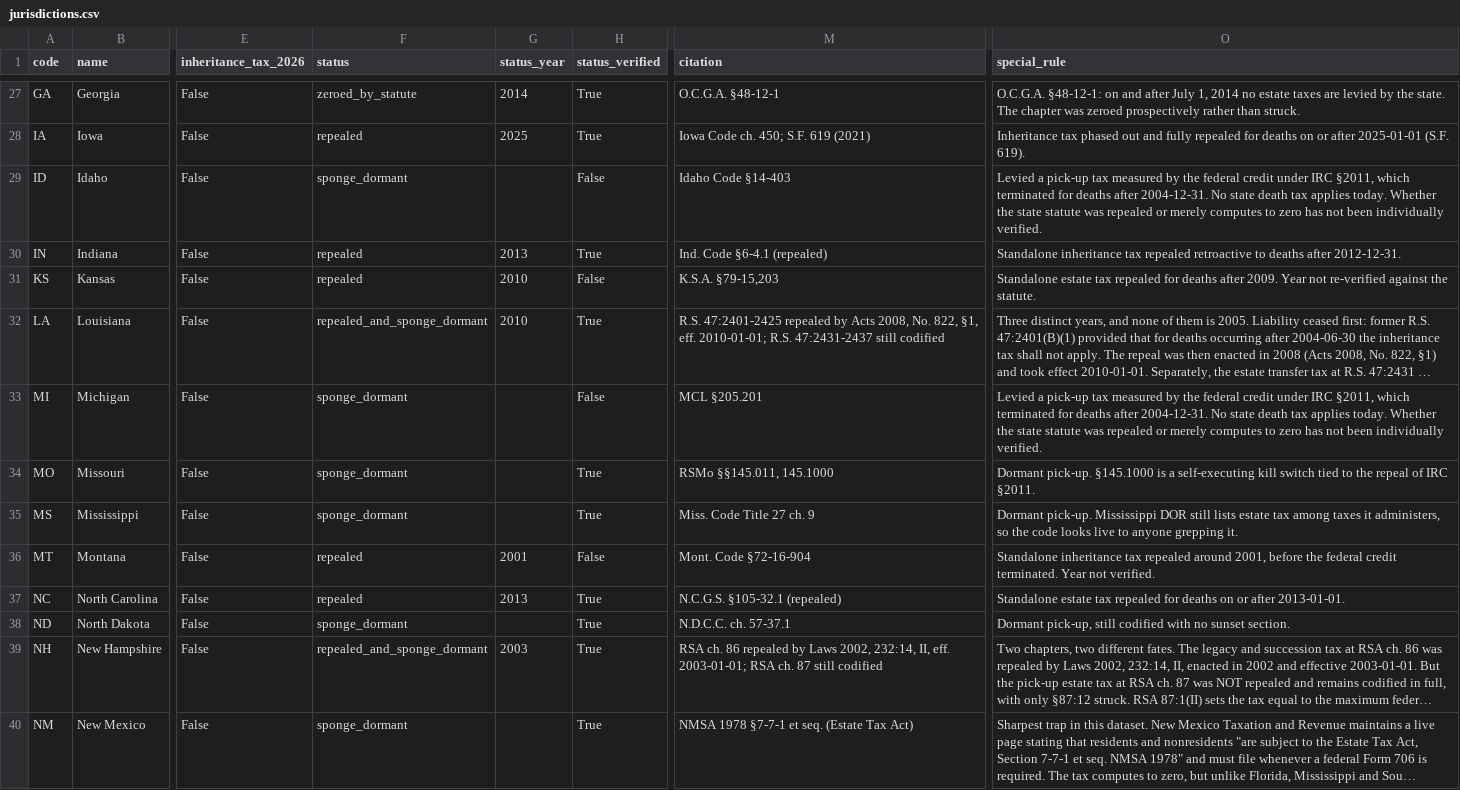
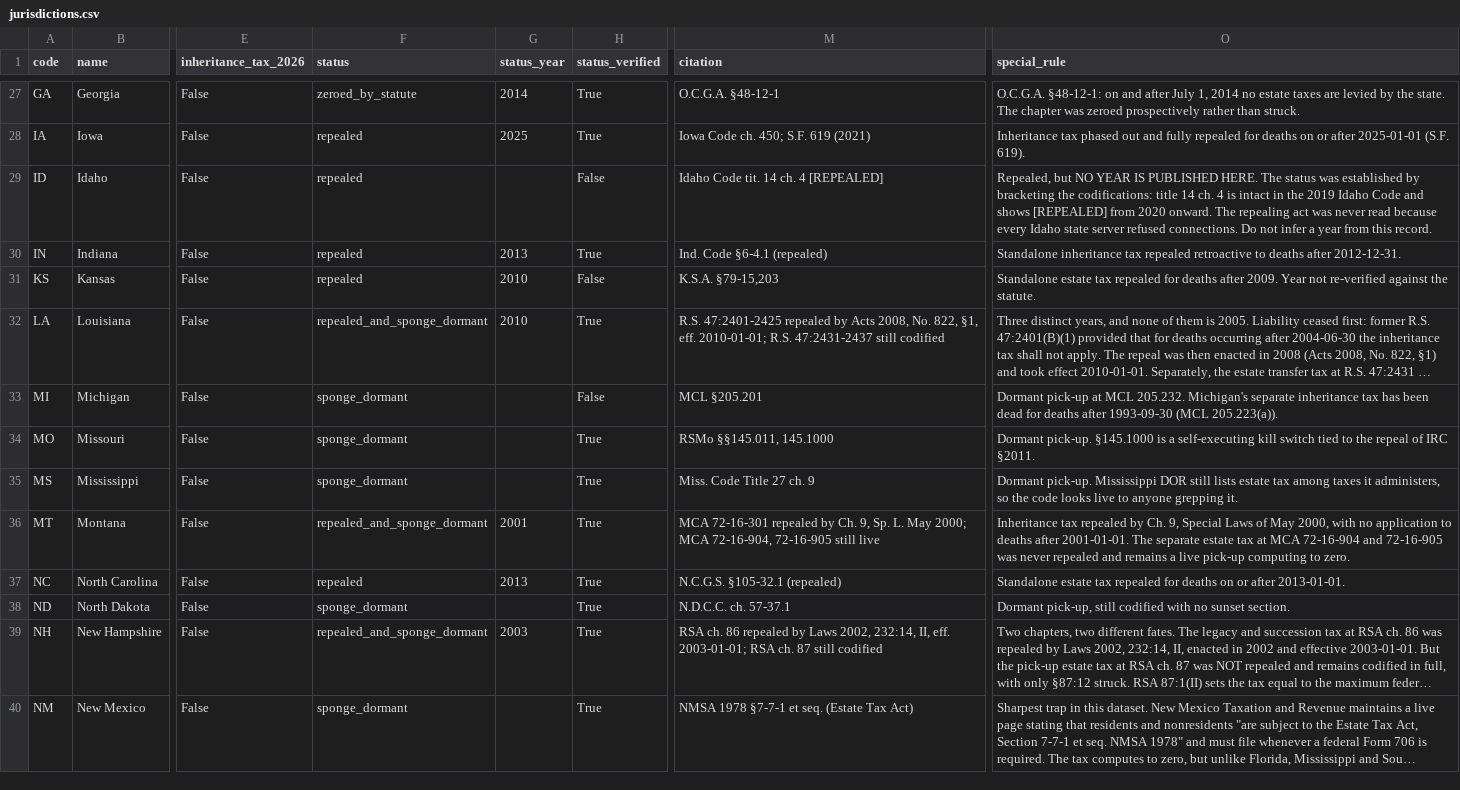
Before and after one commit to stepuplaw/state-estate-tax-dataset, a CSV file: data/jurisdictions.csv, drawn as a sheet; only a part is shown, gaps mark what is left out; long unchanged cells end in …; the diff covers the shown part only; the diff names each change by its address in the sheet, - before the commit and + after, or states it on an @@ line.

Commit message:
Final verification pass: mechanisms, dates, and one misclassification
Virginia was misclassified. It is not repealed and it is not fully untaxed:
Va. Code ch. 9 is live, and a postponed inheritance tax on pre-1980 remainder
interests remains collectible (Tax Commissioner ruling PD 15-93 orders a
taxpayer to pay it). Recorded as sponge_dormant_with_residual_tax. Virginia's
own two sources disagree on the 2007 date, so none is published.

Mechanism corrections:
- South Dakota is a constitutional PROHIBITION (S.D. Const. Art. XI s15,
  approved 2000-11-07, effective 2001-07-01), not a sponge. Its code was not
  struck until SL 2014 ch. 59.
- Nevada's constitutional provision is real and is a CAP, not a ban, and is
  structurally parallel to Florida's (Nev. Const. Art. 10 s4, ratified 1986).
- California's Proposition 6 origin is confirmed from the code itself, but it
  is a STATUTORY prohibition by initiative, not a constitutional one.
- Texas added a constitutional prohibition (art. VIII s26, approved
  2025-11-04). Marked UNVERIFIED: every Texas state host failed DNS.
- Arizona was repealed outright in 2006 (S.B. 1170), not left dormant.
- Montana repealed its inheritance tax but MCA 72-16-904/905 remain live.

Dates:
- Added enacted_year, because enactment and effective dates differ by one to
  four years in TN, IA, OH, DE, KS, OK, NH, LA and MO.
- Idaho's repeal year is deliberately withheld. Status was established by
  bracketing codifications; the repealing act was never read.
- Arkansas carries no repeal year: it is a date-frozen sponge with a
  self-executing sunset whose enactment year was not read.

Date-frozen credit references documented for Arkansas (2002, post-EGTRRA, so
already zero) and West Virginia (1985, pre-EGTRRA, reaching zero only through
replacement-reference language).

Refuted: Wyoming has no constitutional death-tax provision.

```diff
--- a/data/jurisdictions.csv
+++ b/data/jurisdictions.csv
-F29 (status): sponge_dormant
+F29 (status): repealed
-M29 (citation): Idaho Code §14-403
+M29 (citation): Idaho Code tit. 14 ch. 4 [REPEALED]
-O29 (special_rule): Levied a pick-up tax measured by the federal credit under IRC §2011, which terminated for deaths after 2004-12-31. No state death tax applies today. Whether the state statute was repealed or merely computes to zero has not been individually verified.
+O29 (special_rule): Repealed, but NO YEAR IS PUBLISHED HERE. The status was established by bracketing the codifications: title 14 ch. 4 is intact in the 2019 Idaho Code and shows [REPEALED] from 2020 onward. The repealing act was never read because every Idaho state server refused connections. Do not infer a year from this record.
-O33 (special_rule): Levied a pick-up tax measured by the federal credit under IRC §2011, which terminated for deaths after 2004-12-31. No state death tax applies today. Whether the state statute was repealed or merely computes to zero has not been individually verified.
+O33 (special_rule): Dormant pick-up at MCL 205.232. Michigan's separate inheritance tax has been dead for deaths after 1993-09-30 (MCL 205.223(a)).
-F36 (status): repealed
+F36 (status): repealed_and_sponge_dormant
-H36 (status_verified): False
+H36 (status_verified): True
-M36 (citation): Mont. Code §72-16-904
+M36 (citation): MCA 72-16-301 repealed by Ch. 9, Sp. L. May 2000; MCA 72-16-904, 72-16-905 still live
-O36 (special_rule): Standalone inheritance tax repealed around 2001, before the federal credit terminated. Year not verified.
+O36 (special_rule): Inheritance tax repealed by Ch. 9, Special Laws of May 2000, with no application to deaths after 2001-01-01. The separate estate tax at MCA 72-16-904 and 72-16-905 was never repealed and remains a live pick-up computing to zero.
```
Also changed, not shown: 37 edited cells elsewhere in this file, 1 other file.
